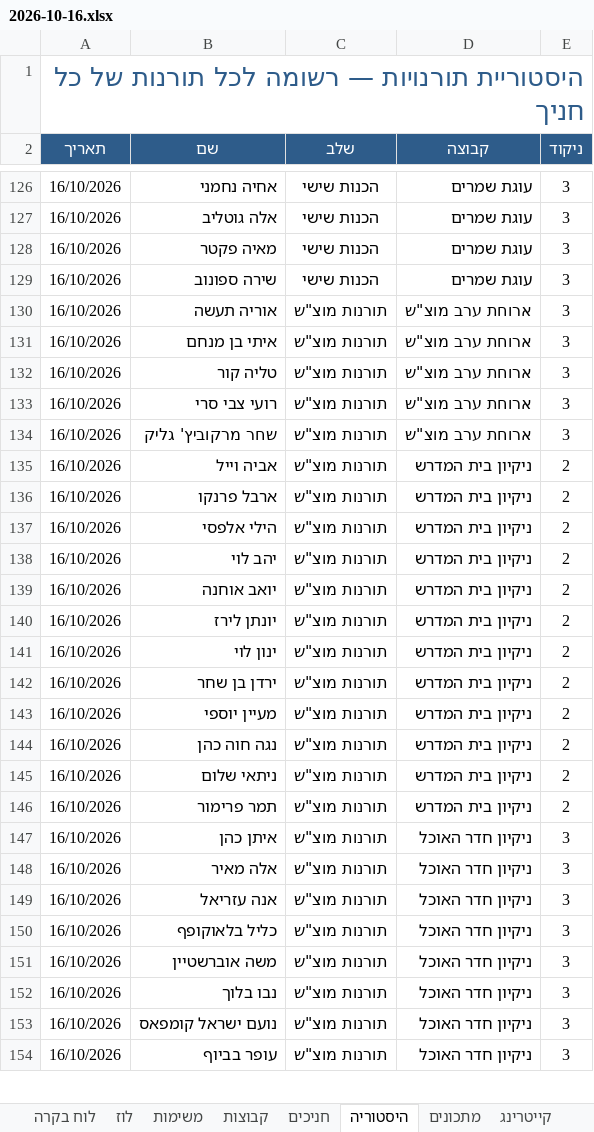
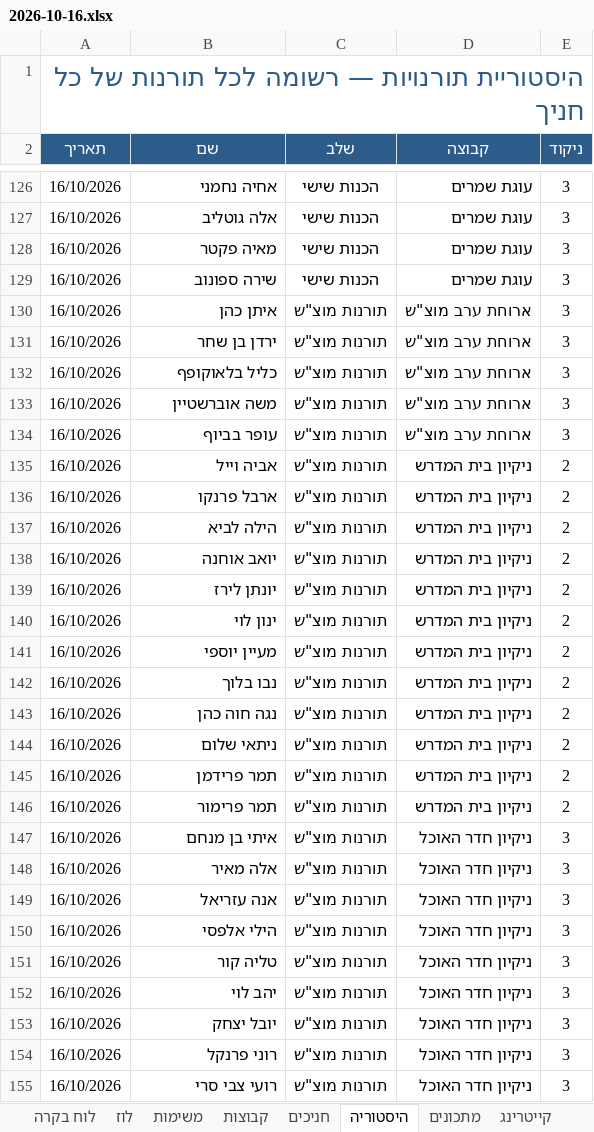
Before and after one commit to urishav464/Ein-Prat-work, an Excel workbook: shabbatot/2026-10-16.xlsx, sheet היסטוריה, drawn as a sheet; only a part is shown, gaps mark what is left out; values as stored, in another font and other column widths than the file's, no borders; removed rows and columns are numbered as before the commit, all else as after; the diff covers the shown part only; the diff names each change by its address in the sheet, - before the commit and + after, or states it on an @@ line.

```diff
--- a/shabbatot/2026-10-16.xlsx (sheet היסטוריה)
+++ b/shabbatot/2026-10-16.xlsx (sheet היסטוריה)
-B130 (שם): אוריה תעשה
+B130 (שם): איתן כהן
-B131 (שם): איתי בן מנחם
+B131 (שם): ירדן בן שחר
-B132 (שם): טליה קור
+B132 (שם): כליל בלאוקופף
-B133 (שם): רועי צבי סרי
+B133 (שם): משה אוברשטיין
-B134 (שם): שחר מרקוביץ' גליק
+B134 (שם): עופר בביוף
-row 137: 16/10/2026 | הילי אלפסי | תורנות מוצ"ש | ניקיון בית המדרש | 2
-B137 (שם): יהב לוי
+B137 (שם): הילה לביא
-row 142: 16/10/2026 | ירדן בן שחר | תורנות מוצ"ש | ניקיון בית המדרש | 2
+row 142: 16/10/2026 | נבו בלוך | תורנות מוצ"ש | ניקיון בית המדרש | 2
+row 145: 16/10/2026 | תמר פרידמן | תורנות מוצ"ש | ניקיון בית המדרש | 2
-B147 (שם): איתן כהן
+B147 (שם): איתי בן מנחם
-B150 (שם): כליל בלאוקופף
+B150 (שם): הילי אלפסי
-B151 (שם): משה אוברשטיין
+B151 (שם): טליה קור
-B152 (שם): נבו בלוך
+B152 (שם): יהב לוי
+row 153: 16/10/2026 | יובל יצחק | תורנות מוצ"ש | ניקיון חדר האוכל | 3
-B154 (שם): נועם ישראל קומפאס
+B154 (שם): רוני פרנקל
-B155 (שם): עופר בביוף
+B155 (שם): רועי צבי סרי
```
Also changed, not shown: 3 added rows, 4 removed rows and 27 edited cells elsewhere in this sheet, sheet חניכים, sheet משימות, sheet קבוצות, shabbat-planner.xlsx, 48 other files.
